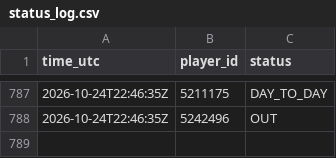
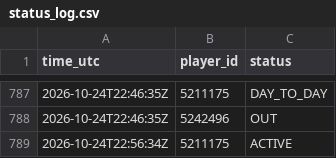
Before and after one commit to thewhitelisted/cg-engine, a CSV file: data/status_log.csv, drawn as a sheet; only a part is shown, gaps mark what is left out.

Commit message:
Status and lineup logs

```diff
--- a/data/status_log.csv
+++ b/data/status_log.csv
@@ -788 +788,2 @@ time_utc,player_id,status
 2026-10-24T22:46:35Z,5242496,OUT
+2026-10-24T22:56:34Z,5211175,ACTIVE
```
